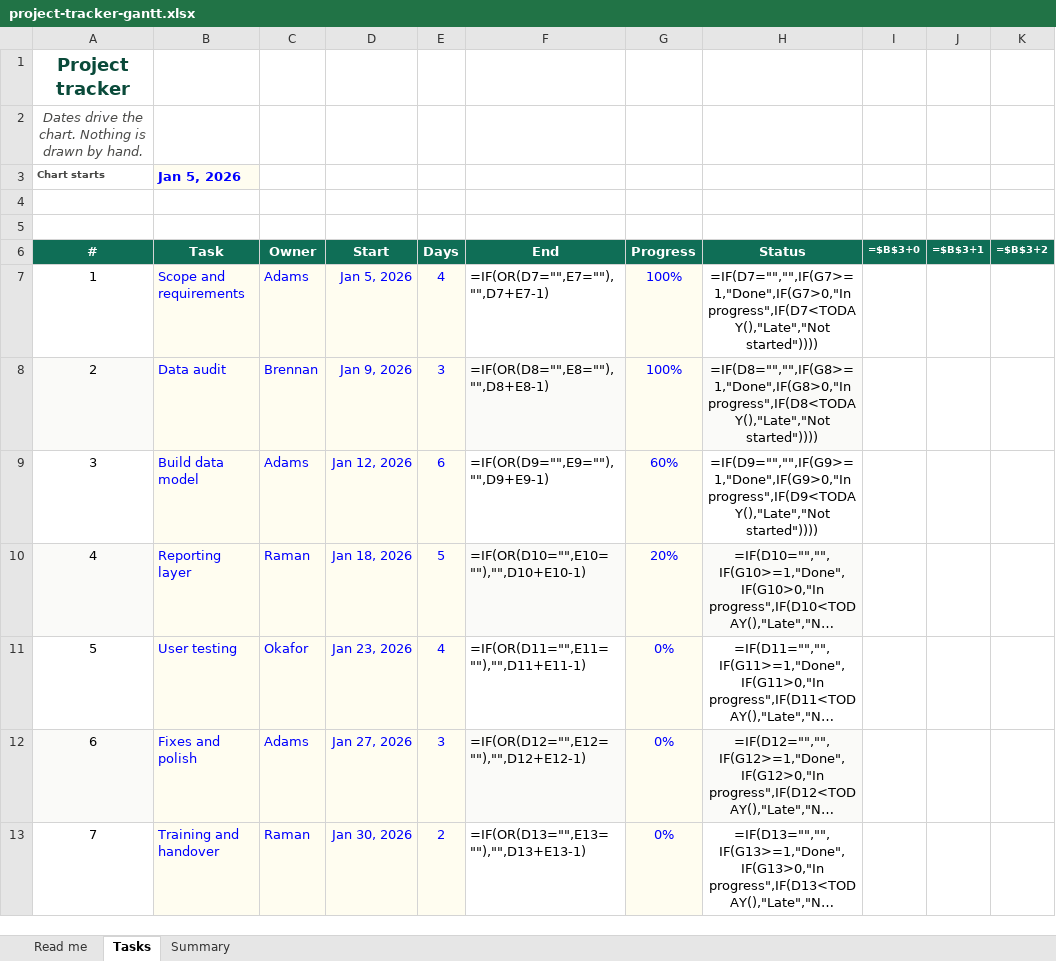
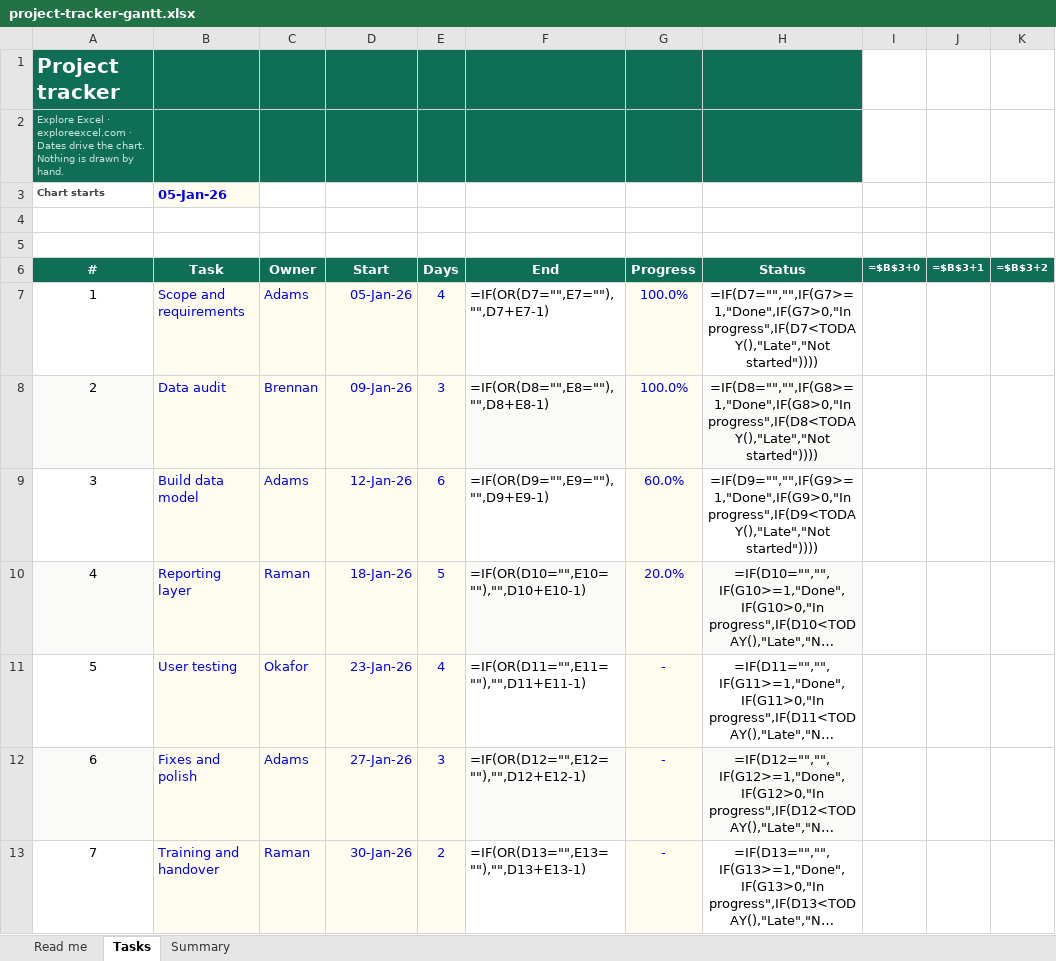
Before and after one commit to waseemahmadkhanacca/explore-excel, an Excel workbook: public/downloads/project-tracker-gantt.xlsx, sheet Tasks, drawn as a sheet; only a part is shown; long unchanged cells end in …; values as stored, in another font and other column widths than the file's, no borders; formulas without a stored value are shown as written; conditional formats not drawn; the diff names each change by its address in the sheet, - before the commit and + after, or states it on an @@ line.

```diff
--- a/public/downloads/project-tracker-gantt.xlsx (sheet Tasks)
+++ b/public/downloads/project-tracker-gantt.xlsx (sheet Tasks)
-A1:H2 fill: none
+A1:H2 fill: #0F6E56
-A1 text colour: #0A4A3A
+A1 text colour: #FFFFFF, text size: larger
-A1:A2 alignment: center
+A1:A2 alignment: left
-A2: Dates drive…
+A2: Explore Excel · exploreexcel.com · Dates drive…
@@ A2 italic: on → off, text colour: #4A4A48 → #C6E4D9, text size: smaller @@
-B3: Jan 5, 2026
+B3: 05-Jan-26
-D7: Jan 5, 2026
+D7: 05-Jan-26
-G7:G8: 100%
+G7:G8: 100.0%
-D8: Jan 9, 2026
+D8: 09-Jan-26
-D9: Jan 12, 2026
+D9: 12-Jan-26
-G9: 60%
+G9: 60.0%
-D10: Jan 18, 2026
+D10: 18-Jan-26
-G10: 20%
+G10: 20.0%
-D11: Jan 23, 2026
+D11: 23-Jan-26
-G11:G13: 0%
+G11:G13: -
-D12: Jan 27, 2026
+D12: 27-Jan-26
-D13: Jan 30, 2026
+D13: 30-Jan-26
```
Also changed, not shown: sheet Summary, sheet Read me, public/downloads/attendance-tracker.xlsx, public/downloads/invoice-template.xlsx, 7 other files.
